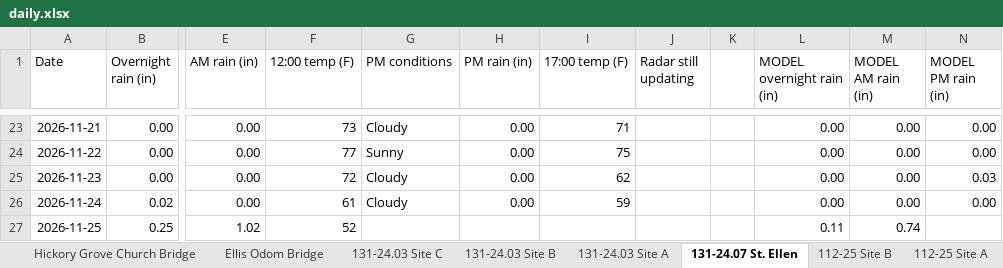
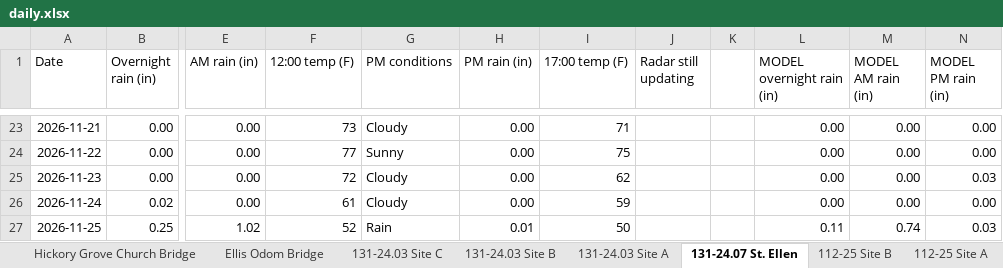
Before and after one commit to chazbreaux/twajobsiteweather, an Excel workbook: data/daily.xlsx, sheet 131-24.07 St. Ellen, drawn as a sheet; only a part is shown, gaps mark what is left out; values as stored, in another font and other column widths than the file's, no borders; the diff names each change by its address in the sheet, - before the commit and + after, or states it on an @@ line.

```diff
--- a/data/daily.xlsx (sheet 131-24.07 St. Ellen)
+++ b/data/daily.xlsx (sheet 131-24.07 St. Ellen)
-G27 (PM conditions): (empty)
+G27 (PM conditions): Rain
-H27 (PM rain (in)): (empty)
+H27 (PM rain (in)): 0.01
-I27 (17:00 temp (F)): (empty)
+I27 (17:00 temp (F)): 50
-N27 (MODEL PM rain (in)): (empty)
+N27 (MODEL PM rain (in)): 0.03
```
Also changed, not shown: sheet 131-24.03 Site C, sheet Ellis Odom Bridge, sheet Hickory Grove Church Bridge, sheet 131-24.04 Site A, sheet 131-24.03 Site B, sheet 131-24.03 Site A, 7 more sheets, 2 other files.
